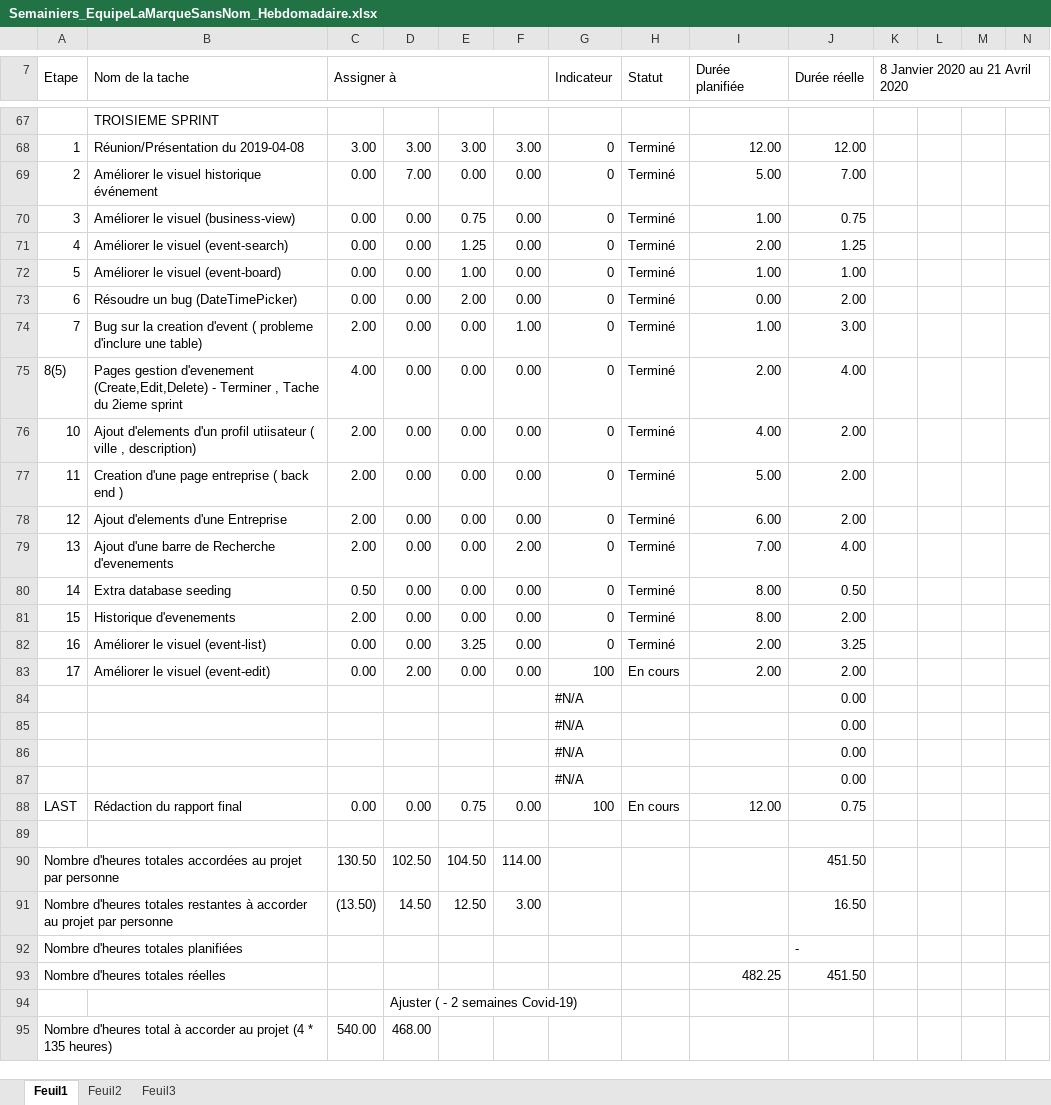
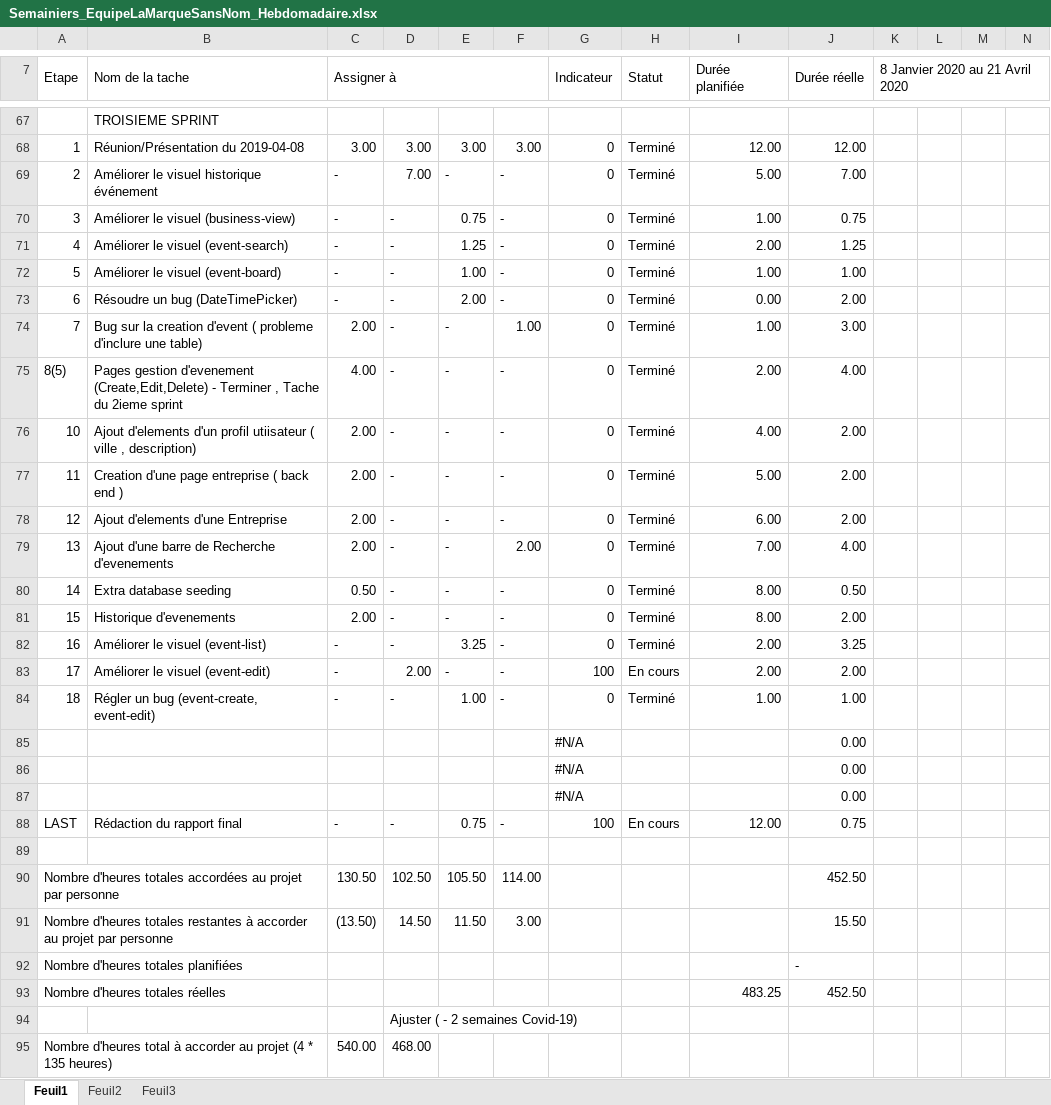
Before and after one commit to mrjrdg/marque-sans-nom, an Excel workbook: Semainiers/Semainiers_EquipeLaMarqueSansNom_Hebdomadaire.xlsx, sheet Feuil1, drawn as a sheet; only a part is shown, gaps mark what is left out; values as stored, in another font and other column widths than the file's, no cell formats; conditional formats not drawn; removed rows and columns are numbered as before the commit, all else as after; rows hold the shown columns only; the diff covers the shown part only; the diff names each change by its address in the sheet, - before the commit and + after, or states it on an @@ line.

```diff
--- a/Semainiers/Semainiers_EquipeLaMarqueSansNom_Hebdomadaire.xlsx (sheet Feuil1)
+++ b/Semainiers/Semainiers_EquipeLaMarqueSansNom_Hebdomadaire.xlsx (sheet Feuil1)
-C69:C73 (Assigner à): 0.00
+C69:C73 (Assigner à): -
-E69: 0.00
+E69: -
-F69:F73: 0.00
+F69:F73: -
-D70:D82: 0.00
+D70:D82: -
-E74:E81: 0.00
+E74:E81: -
-F75:F78: 0.00
+F75:F78: -
-F80:F83: 0.00
+F80:F83: -
-C82:C83 (Assigner à): 0.00
+C82:C83 (Assigner à): -
-E83: 0.00
+E83: -
+row 84: 18 | Régler un bug (event-create, event-edit) | - | - | 1.00 | - | 0 | Terminé | 1.00 | 1.00
-row 87:  |  |  |  |  |  | #N/A |  |  | 0.00
-C88 (Assigner à): 0.00
+C88 (Assigner à): -
-D88: 0.00
+D88: -
-F88: 0.00
+F88: -
-E90: 104.50
+E90: 105.50
-J90 (Durée réelle): 451.50
+J90 (Durée réelle): 452.50
-E91: 12.50
+E91: 11.50
-J91 (Durée réelle): 16.50
+J91 (Durée réelle): 15.50
-row 93: Nombre d'heures totales réelles |  |  |  |  |  |  |  | 482.25 | 451.50
+row 93: Nombre d'heures totales réelles |  |  |  |  |  |  |  | 483.25 | 452.50
```
Also changed, not shown: 123 edited cells elsewhere in this sheet, cell formats, formulas that keep their value, 3 other files.
